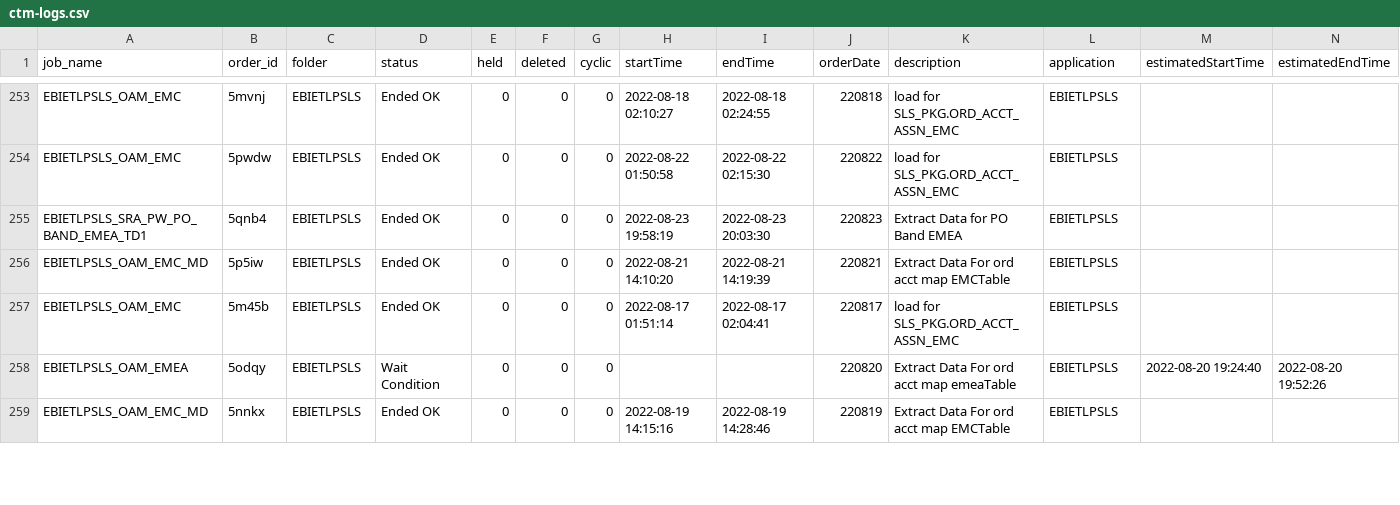
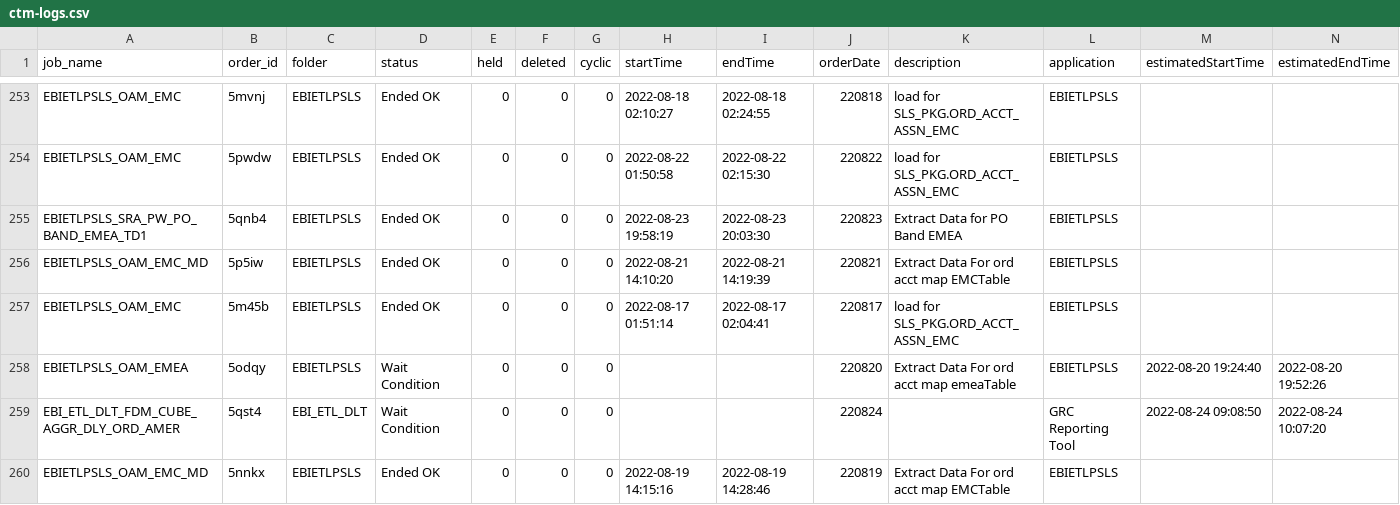
Before and after one commit to hnalubolu/Order_job_Status, a CSV file: ctm-logs.csv, drawn as a sheet; only a part is shown, gaps mark what is left out; the diff covers the shown part only.

```diff
--- a/ctm-logs.csv
+++ b/ctm-logs.csv
@@ -258,2 +258,3 @@ EBIETLPSLS_OAM_EMC,5m45b,EBIETLPSLS,Ended OK,                   0,
 EBIETLPSLS_OAM_EMEA,5odqy,EBIETLPSLS,Wait Condition,                   0,                   0,                   0,,,220820,Extract Data For ord acct map emeaTable,EBIETLPSLS,2022-08-20 19:24:40,2022-08-20 19:52:26
+EBI_ETL_DLT_FDM_CUBE_AGGR_DLY_ORD_AMER,5qst4,EBI_ETL_DLT,Wait Condition,                   0,                   0,                   0,,,220824,,GRC Reporting Tool,2022-08-24 09:08:50,2022-08-24 10:07:20
 EBIETLPSLS_OAM_EMC_MD,5nnkx,EBIETLPSLS,Ended OK,                   0,                   0,                   0,2022-08-19 14:15:16,2022-08-19 14:28:46,220819,Extract Data For ord acct map EMCTable,EBIETLPSLS,,
```
Also changed, not shown: 5 added rows, 6 removed rows and 58 moved rows elsewhere in this file, 1 other file.
